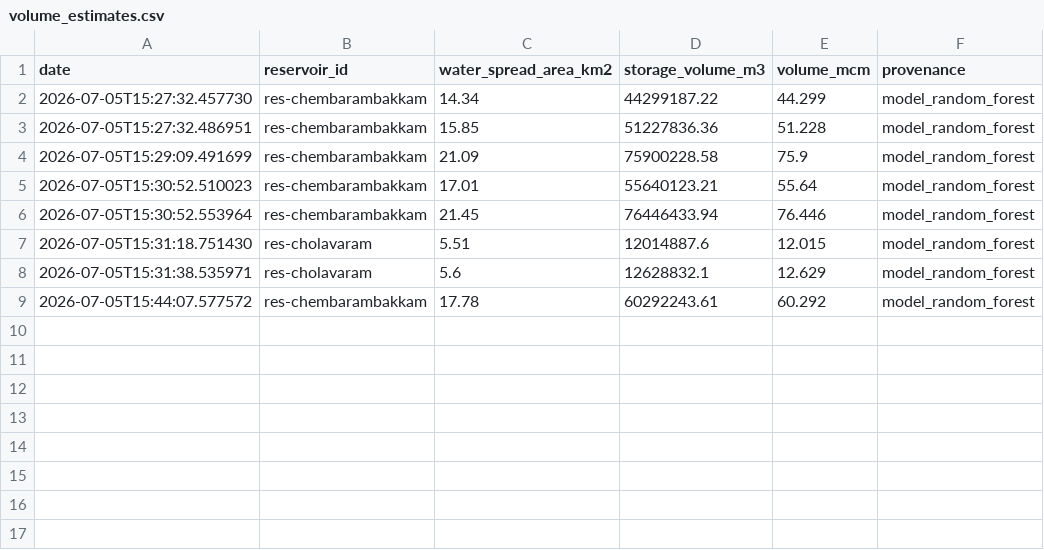
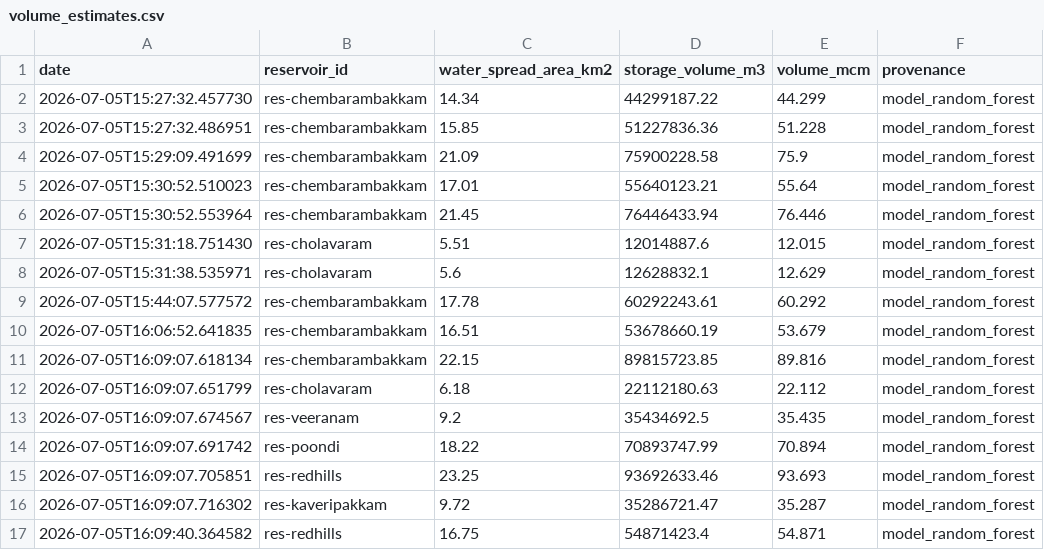
Before and after one commit to ELANGKATHIR11/Hydro-AI, a CSV file: apps/data/volume/volume_estimates.csv, drawn as a sheet; the diff names each change by its address in the sheet, - before the commit and + after, or states it on an @@ line.

Commit message:
feat(data): Setup ingestion adapters, local Qdrant vector DB indexer, and storage budget checking scripts

```diff
--- a/apps/data/volume/volume_estimates.csv
+++ b/apps/data/volume/volume_estimates.csv
+row 10: 2026-07-05T16:06:52.641835 | res-chembarambakkam | 16.51 | 53678660.19 | 53.679 | model_random_forest
+row 11: 2026-07-05T16:09:07.618134 | res-chembarambakkam | 22.15 | 89815723.85 | 89.816 | model_random_forest
+row 12: 2026-07-05T16:09:07.651799 | res-cholavaram | 6.18 | 22112180.63 | 22.112 | model_random_forest
+row 13: 2026-07-05T16:09:07.674567 | res-veeranam | 9.2 | 35434692.5 | 35.435 | model_random_forest
+row 14: 2026-07-05T16:09:07.691742 | res-poondi | 18.22 | 70893747.99 | 70.894 | model_random_forest
+row 15: 2026-07-05T16:09:07.705851 | res-redhills | 23.25 | 93692633.46 | 93.693 | model_random_forest
+row 16: 2026-07-05T16:09:07.716302 | res-kaveripakkam | 9.72 | 35286721.47 | 35.287 | model_random_forest
+row 17: 2026-07-05T16:09:40.364582 | res-redhills | 16.75 | 54871423.4 | 54.871 | model_random_forest
```
Also changed, not shown: apps/data/waterspread/time_series.csv, 21 other files.
